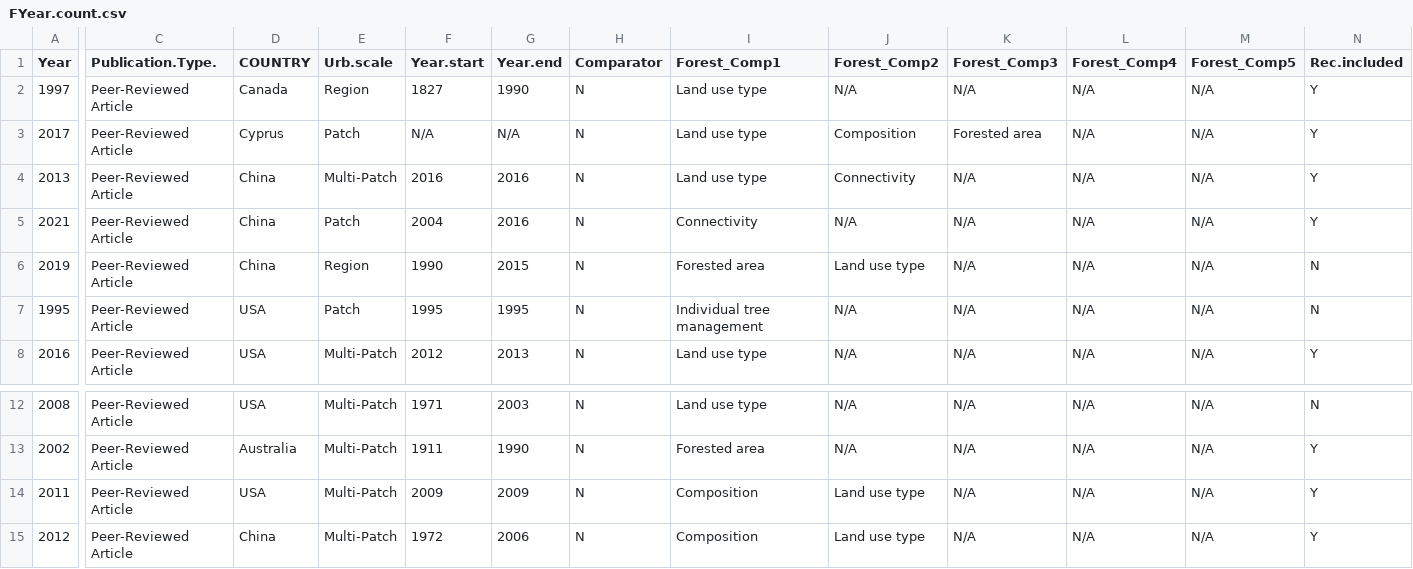
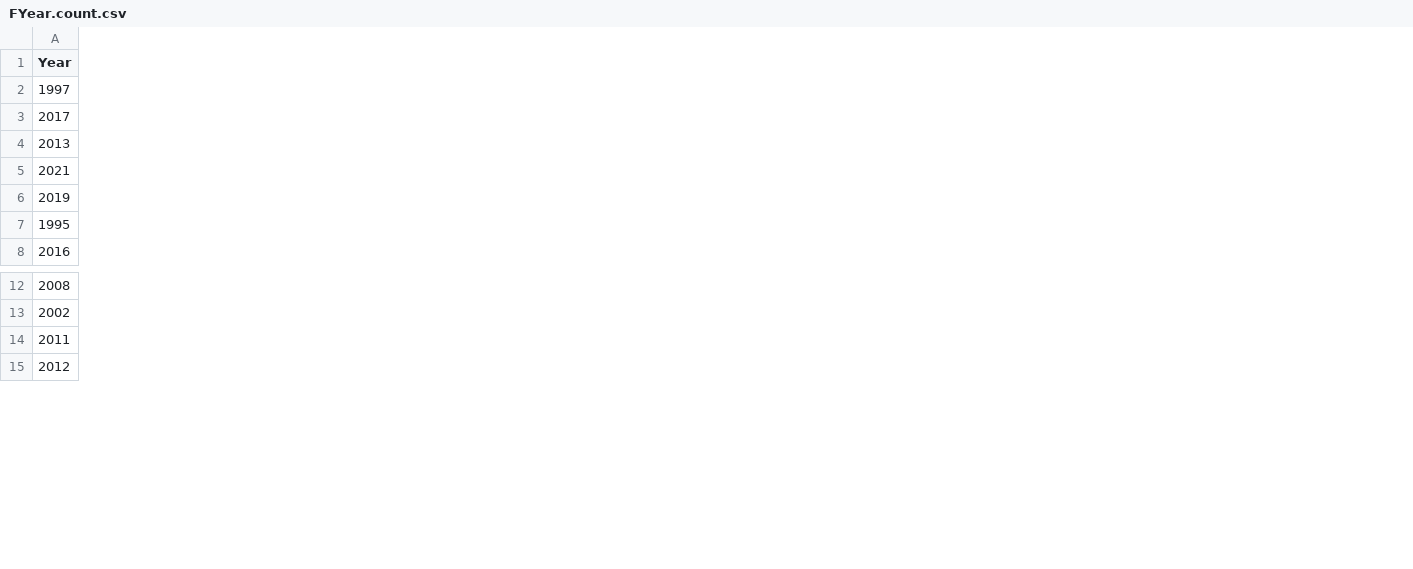
Before and after one commit to Kayleighht/Syst_Map_Avian_Forest, a CSV file: out/FYear.count.csv, drawn as a sheet; only a part is shown, gaps mark what is left out; the diff covers the shown part only; the diff names each change by its address in the sheet, - before the commit and + after, or states it on an @@ line.

Commit message:
edits/cleaning for publication

```diff
--- a/out/FYear.count.csv
+++ b/out/FYear.count.csv
-column C (Publication.Type.), rows 2-8: all Peer-Reviewed Article; rows 12-15: all Peer-Reviewed Article
-column D (COUNTRY), rows 2-8: Canada | Cyprus | China | China | China | USA | USA; rows 12-15: USA | Australia | USA | China
-column E (Urb.scale), rows 2-8: Region | Patch | Multi-Patch | Patch | Region | Patch | Multi-Patch; rows 12-15: all Multi-Patch
-column F (Year.start), rows 2-8: 1827 | N/A | 2016 | 2004 | 1990 | 1995 | 2012; rows 12-15: 1971 | 1911 | 2009 | 1972
-column G (Year.end), rows 2-8: 1990 | N/A | 2016 | 2016 | 2015 | 1995 | 2013; rows 12-15: 2003 | 1990 | 2009 | 2006
-column H (Comparator), rows 2-8: all N; rows 12-15: all N
-column I (Forest_Comp1), rows 2-8: Land use type | Land use type | Land use type | Connectivity | Forested area | Individual tree management | Land use type; rows 12-15: Land use type | Forested area | Composition | Composition
-column J (Forest_Comp2), rows 2-8: N/A | Composition | Connectivity | N/A | Land use type | N/A | N/A; rows 12-15: N/A | N/A | Land use type | Land use type
-column K (Forest_Comp3), rows 2-8: N/A | Forested area | N/A | N/A | N/A | N/A | N/A; rows 12-15: all N/A
-column L (Forest_Comp4), rows 2-8: all N/A; rows 12-15: all N/A
-column M (Forest_Comp5), rows 2-8: all N/A; rows 12-15: all N/A
-column N (Rec.included), rows 2-8: Y | Y | Y | Y | N | N | Y; rows 12-15: N | Y | Y | Y
```
Also changed, not shown: 3 removed columns and 1 edited cell elsewhere in this file, out/AV.META.csv, out/Country.count.csv, 19 other files.
